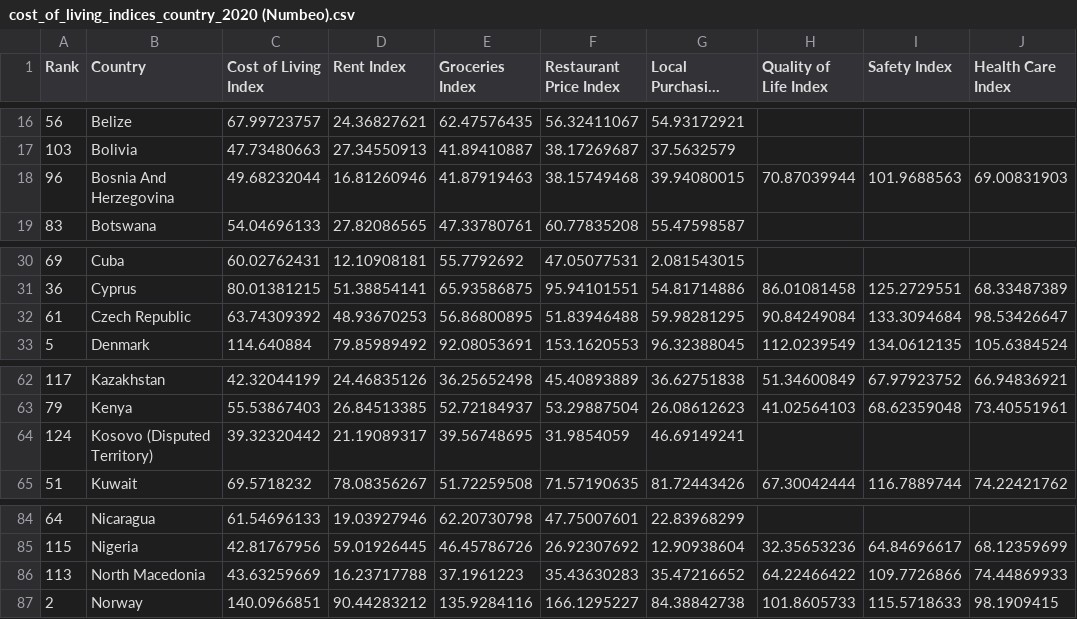
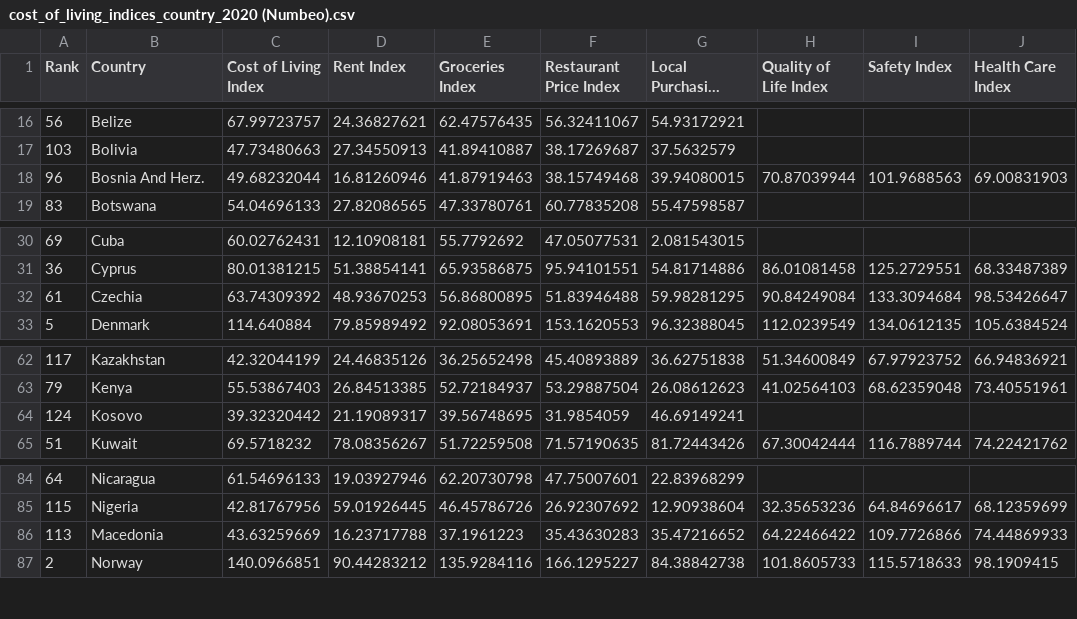
Before and after one commit to tigdf/FIT3179-Data-Vis-2, a CSV file: datasets/cost_of_living_indices_country_2020 (Numbeo).csv, drawn as a sheet; only a part is shown, gaps mark what is left out; long unchanged cells end in …; the diff names each change by its address in the sheet, - before the commit and + after, or states it on an @@ line.

Commit message:
Add files via upload

```diff
--- a/datasets/cost_of_living_indices_country_2020 (Numbeo).csv
+++ b/datasets/cost_of_living_indices_country_2020 (Numbeo).csv
-B18 (Country): Bosnia And Herzegovina
+B18 (Country): Bosnia And Herz.
-B32 (Country): Czech Republic
+B32 (Country): Czechia
-B64 (Country): Kosovo (Disputed Territory)
+B64 (Country): Kosovo
-B86 (Country): North Macedonia
+B86 (Country): Macedonia
```
